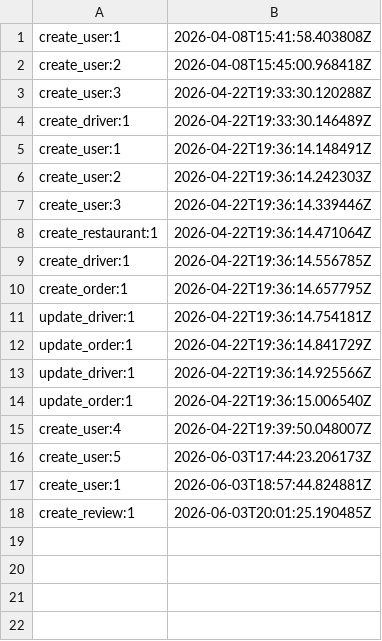
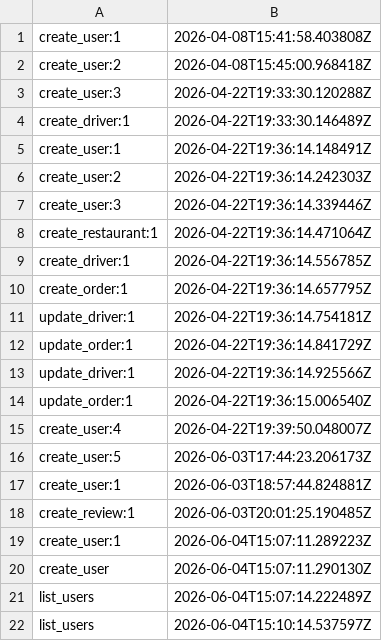
Before and after one commit to StefanutFlorescu/Food-Delivery, a CSV file: audit.csv, drawn as a sheet.

```diff
--- a/audit.csv
+++ b/audit.csv
@@ -18 +18,5 @@ create_user:1,2026-06-03T18:57:44.824881Z
 create_review:1,2026-06-03T20:01:25.190485Z
+create_user:1,2026-06-04T15:07:11.289223Z
+create_user,2026-06-04T15:07:11.290130Z
+list_users,2026-06-04T15:07:14.222489Z
+list_users,2026-06-04T15:10:14.537597Z
```
Also changed, not shown: 5 other files.
